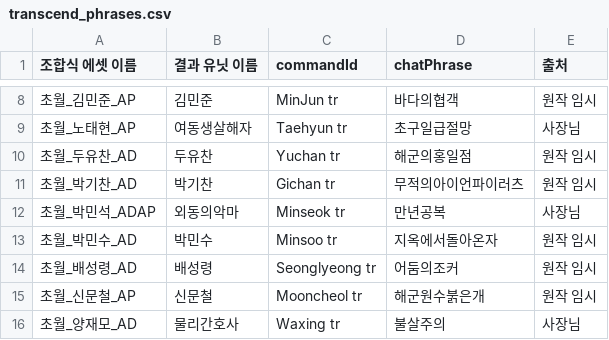
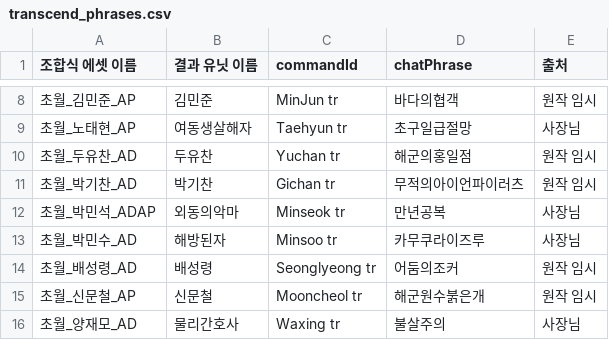
Before and after one commit to aabyess/GuilRandomDefense, a CSV file: Tools/transcend_phrases.csv, drawn as a sheet; only a part is shown, gaps mark what is left out.

```diff
--- a/Tools/transcend_phrases.csv
+++ b/Tools/transcend_phrases.csv
@@ -12,3 +12,3 @@
 초월_박민석_ADAP,외동의악마,Minseok tr,만년공복,사장님
-초월_박민수_AD,박민수,Minsoo tr,지옥에서돌아온자,원작 임시
+초월_박민수_AD,해방된자,Minsoo tr,카무쿠라이즈루,사장님
 초월_배성령_AD,배성령,Seonglyeong tr,어둠의조커,원작 임시
```
Also changed, not shown: 28 other files.
